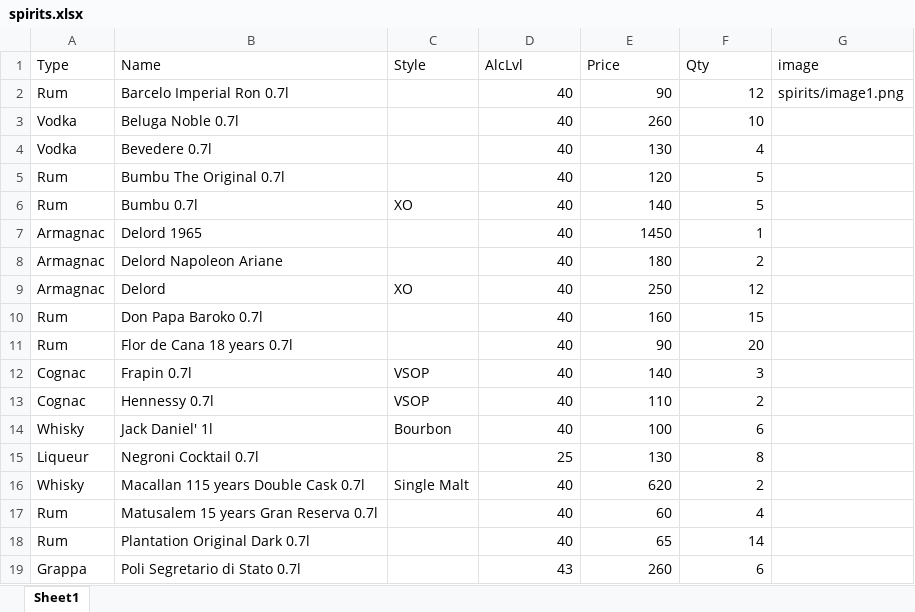
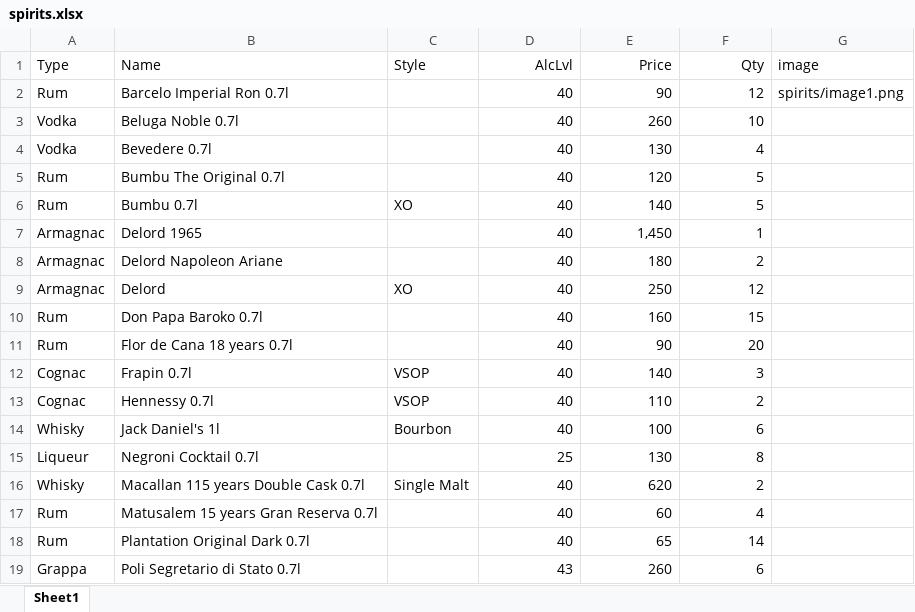
Before and after one commit to AlexandruCL/ProiectProfuDeVin, an Excel workbook: spirits.xlsx, sheet Sheet1, drawn as a sheet; values as stored, in another font and other column widths than the file's, no borders; table styles not drawn; the diff names each change by its address in the sheet, - before the commit and + after, or states it on an @@ line.

```diff
--- a/spirits.xlsx (sheet Sheet1)
+++ b/spirits.xlsx (sheet Sheet1)
-D1:F1 alignment: left
+D1:F1 alignment: right
-E7 (Price): 1450
+E7 (Price): 1,450
-B14 (Name): Jack Daniel' 1l
+B14 (Name): Jack Daniel's 1l
```
Also changed, not shown: 5 other files.
